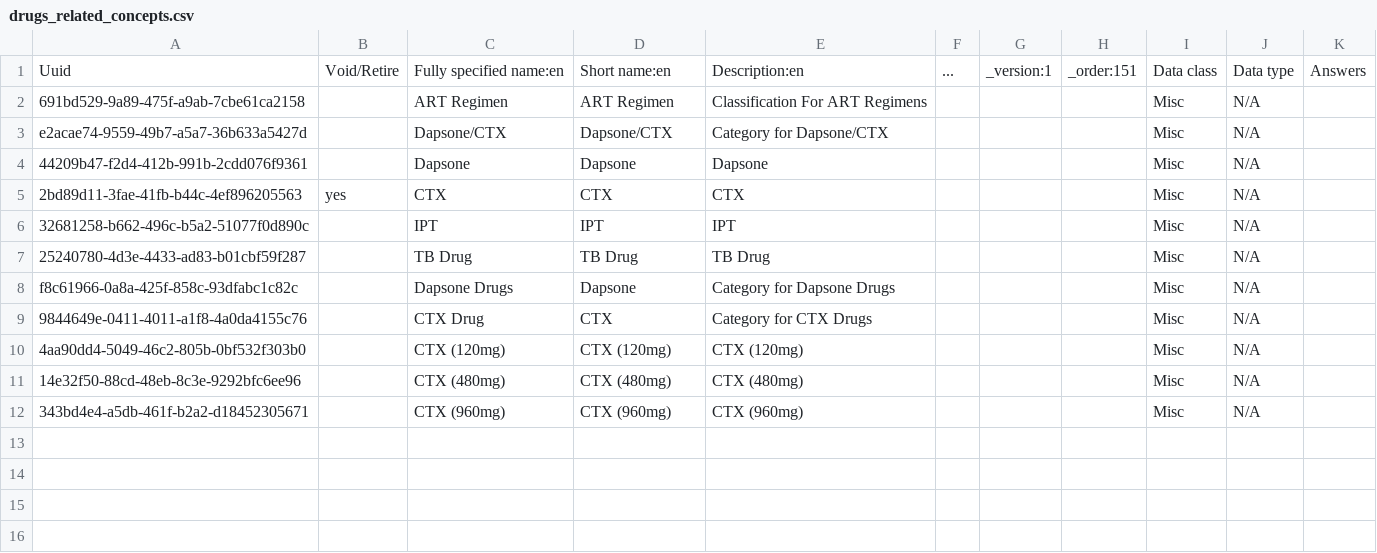
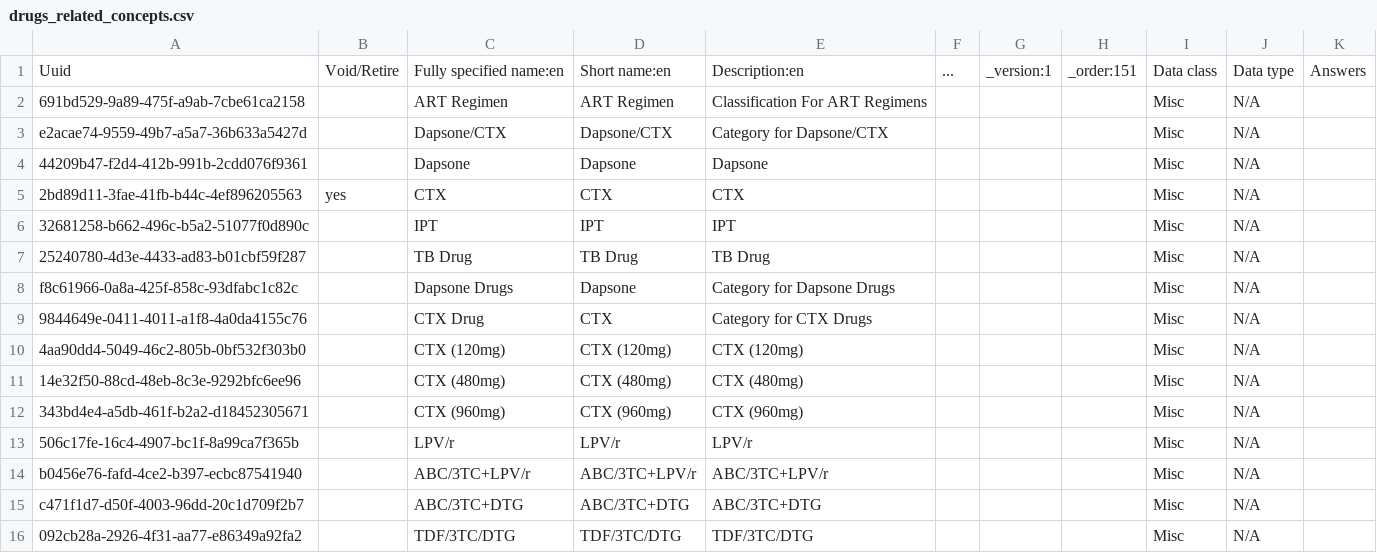
Before and after one commit to IntelliSOFT-Consulting/kspras_metadata, a CSV file: configuration/concepts/drugs_related_concepts.csv, drawn as a sheet; the diff names each change by its address in the sheet, - before the commit and + after, or states it on an @@ line.

Commit message:
added art missing drugs

```diff
--- a/configuration/concepts/drugs_related_concepts.csv
+++ b/configuration/concepts/drugs_related_concepts.csv
+row 13: 506c17fe-16c4-4907-bc1f-8a99ca7f365b |  | LPV/r | LPV/r | LPV/r |  |  |  | Misc | N/A
+row 14: b0456e76-fafd-4ce2-b397-ecbc87541940 |  | ABC/3TC+LPV/r | ABC/3TC+LPV/r | ABC/3TC+LPV/r |  |  |  | Misc | N/A
+row 15: c471f1d7-d50f-4003-96dd-20c1d709f2b7 |  | ABC/3TC+DTG | ABC/3TC+DTG | ABC/3TC+DTG |  |  |  | Misc | N/A
+row 16: 092cb28a-2926-4f31-aa77-e86349a92fa2 |  | TDF/3TC/DTG | TDF/3TC/DTG | TDF/3TC/DTG |  |  |  | Misc | N/A
```
Also changed, not shown: configuration/drugs/drug_concepts.csv.
